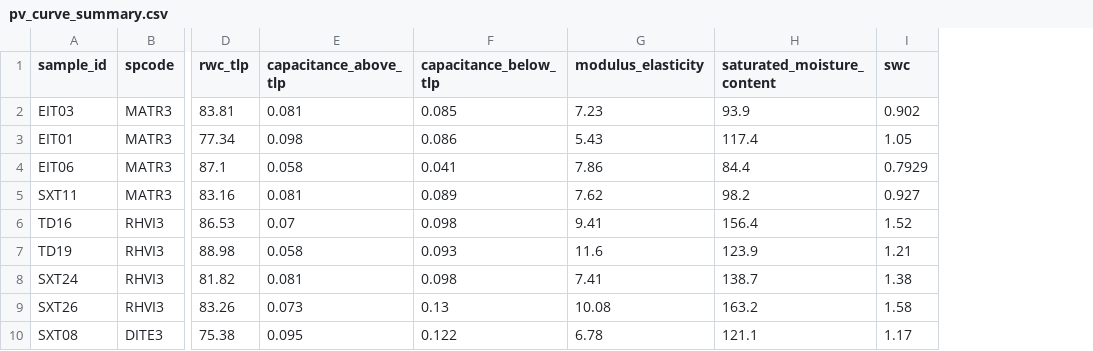
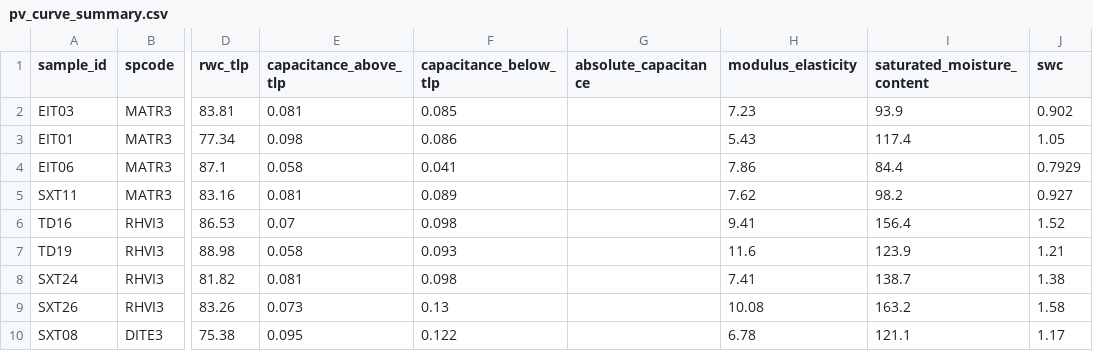
Before and after one commit to schwilklab/flam-psi, a CSV file: data/2024/pv_curve_summary.csv, drawn as a sheet; only a part is shown, gaps mark what is left out; the diff names each change by its address in the sheet, - before the commit and + after, or states it on an @@ line.

```diff
--- a/data/2024/pv_curve_summary.csv
+++ b/data/2024/pv_curve_summary.csv
+column G (absolute_capacitance), empty
```
Also changed, not shown: 19 other files.
